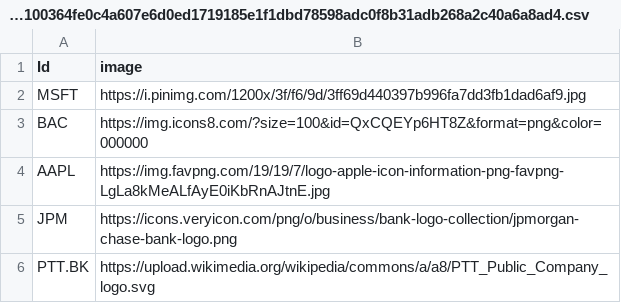
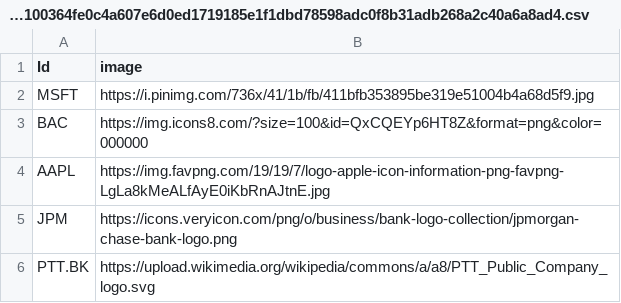
Before and after one commit to Dheerissara/assets-correlation-network, a CSV file: files/441d9327bb319792f32c8a05f32e2d8d28a133dd41a1cbe9c2f3939942c64100364fe0c4a607e6d0ed1719185e1f1dbd78598adc0f8b31adb268a2c40a6a8ad4.csv, drawn as a sheet; only a part is shown.

Commit message:
Update 441d9327bb319792f32c8a05f32e2d8d28a133dd41a1cbe9c2f3939942c64100364fe0c4a607e6d0ed1719185e1f1dbd78598adc0f8b31adb268a2c40a6a8ad4.csv

```diff
--- a/files/441d9327bb319792f32c8a05f32e2d8d28a133dd41a1cbe9c2f3939942c64100364fe0c4a607e6d0ed1719185e1f1dbd78598adc0f8b31adb268a2c40a6a8ad4.csv
+++ b/files/441d9327bb319792f32c8a05f32e2d8d28a133dd41a1cbe9c2f3939942c64100364fe0c4a607e6d0ed1719185e1f1dbd78598adc0f8b31adb268a2c40a6a8ad4.csv
@@ -1,3 +1,3 @@
 Id,image
-MSFT,https://i.pinimg.com/1200x/3f/f6/9d/3ff69d440397b996fa7dd3fb1dad6af9.jpg
+MSFT,https://i.pinimg.com/736x/41/1b/fb/411bfb353895be319e51004b4a68d5f9.jpg
 BAC,https://img.icons8.com/?size=100&id=QxCQEYp6HT8Z&format=png&color=000000
```
